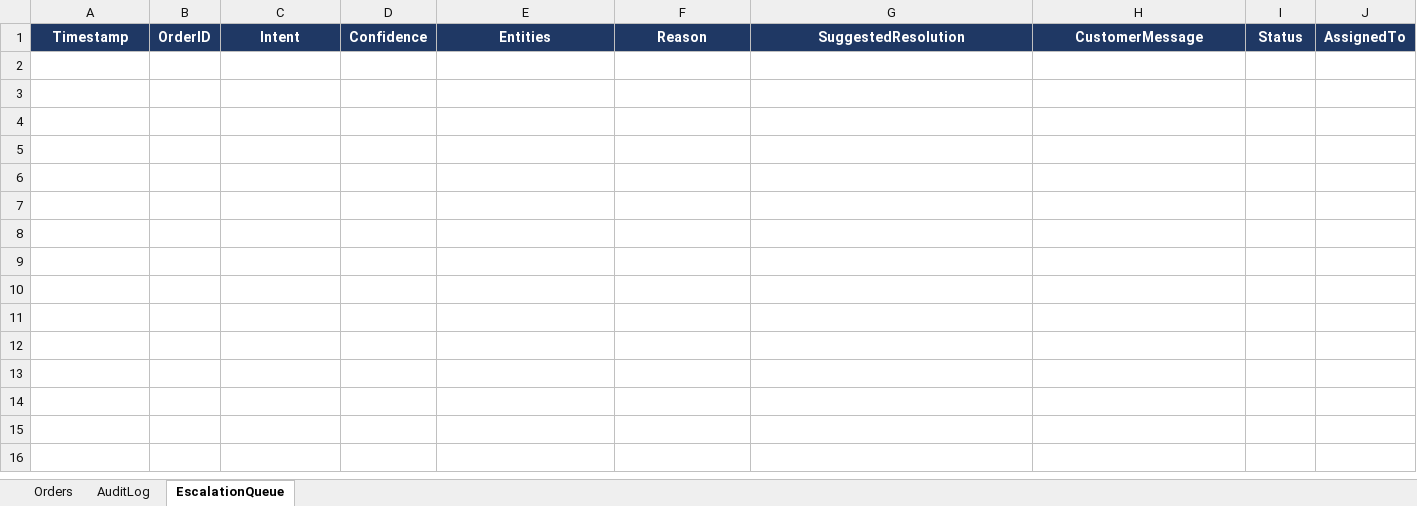
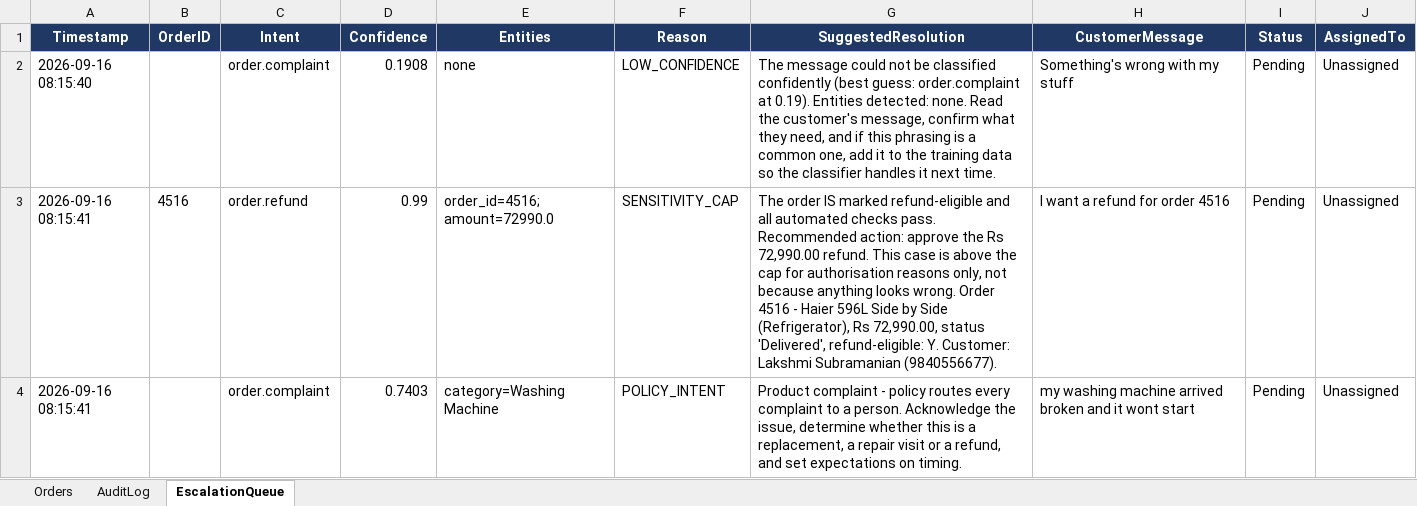
Before and after one commit to MohitPatil2402/Combining-RPA-workflow-with-Conversational-AI, an Excel workbook: data/MockCRM_ApplianceOrders.xlsx, sheet EscalationQueue, drawn as a sheet; values as stored, in another font and other column widths than the file's, no borders; the diff names each change by its address in the sheet, - before the commit and + after, or states it on an @@ line.

Commit message:
RPA + Conversational AI customer service prototype

```diff
--- a/data/MockCRM_ApplianceOrders.xlsx (sheet EscalationQueue)
+++ b/data/MockCRM_ApplianceOrders.xlsx (sheet EscalationQueue)
+row 2: 2026-09-16 08:15:40 |  | order.complaint | 0.1908 | none | LOW_CONFIDENCE | The message could not be classified confidently (best guess: order.complaint at 0.19). Entities detected: none. Read the customer's message, confirm what they need, and if this phrasing is a common one, add it to the training data so the classifier handles it next time. | Something's wrong with my stuff | Pending | Unassigned
+row 3: 2026-09-16 08:15:41 | 4516 | order.refund | 0.99 | order_id=4516; amount=72990.0 | SENSITIVITY_CAP | The order IS marked refund-eligible and all automated checks pass. Recommended action: approve the Rs 72,990.00 refund. This case is above the cap for authorisation reasons only, not because anything looks wrong. Order 4516 - Haier 596L Side by Side (Refrigerator), Rs 72,990.00, status 'Delivered', refund-eligible: Y. Customer: Lakshmi Subramanian (9840556677). | I want a refund for order 4516 | Pending | Unassigned
+row 4: 2026-09-16 08:15:41 |  | order.complaint | 0.7403 | category=Washing Machine | POLICY_INTENT | Product complaint - policy routes every complaint to a person. Acknowledge the issue, determine whether this is a replacement, a repair visit or a refund, and set expectations on timing. | my washing machine arrived broken and it wont start | Pending | Unassigned
```
Also changed, not shown: sheet AuditLog, sheet Orders, 8 other files.
